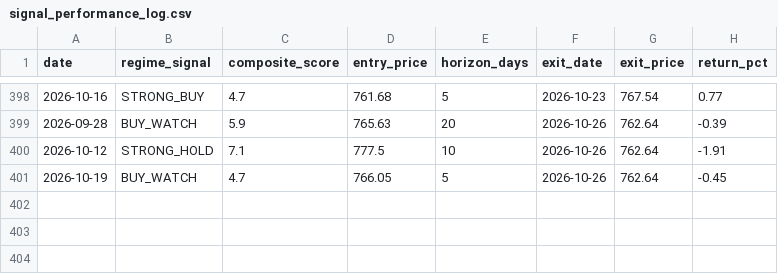
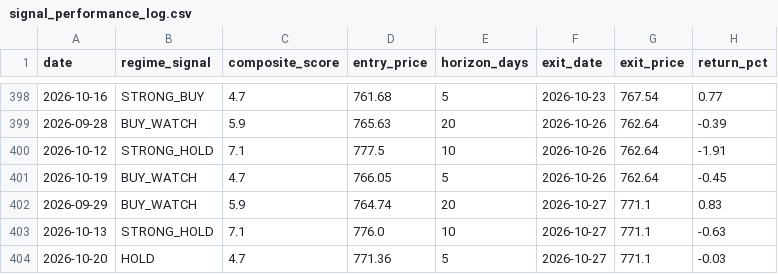
Before and after one commit to one7rade-byte/gex-tracker, a CSV file: signal_performance_log.csv, drawn as a sheet; only a part is shown, gaps mark what is left out; the diff names each change by its address in the sheet, - before the commit and + after, or states it on an @@ line.

Commit message:
Signal performance update 2026-10-28

```diff
--- a/signal_performance_log.csv
+++ b/signal_performance_log.csv
+row 402: 2026-09-29 | BUY_WATCH | 5.9 | 764.74 | 20 | 2026-10-27 | 771.1 | 0.83
+row 403: 2026-10-13 | STRONG_HOLD | 7.1 | 776.0 | 10 | 2026-10-27 | 771.1 | -0.63
+row 404: 2026-10-20 | HOLD | 4.7 | 771.36 | 5 | 2026-10-27 | 771.1 | -0.03
```
Also changed, not shown: 1 other file.
